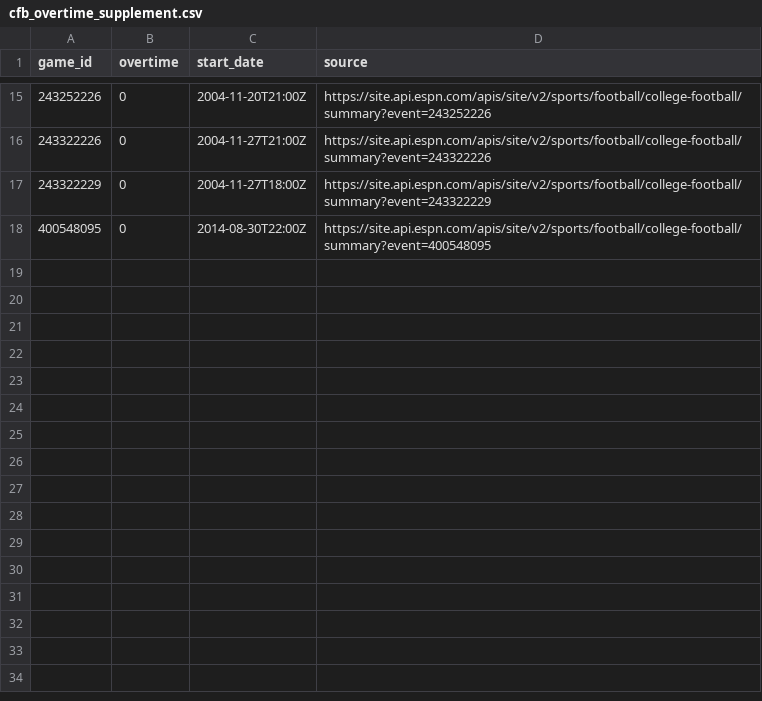
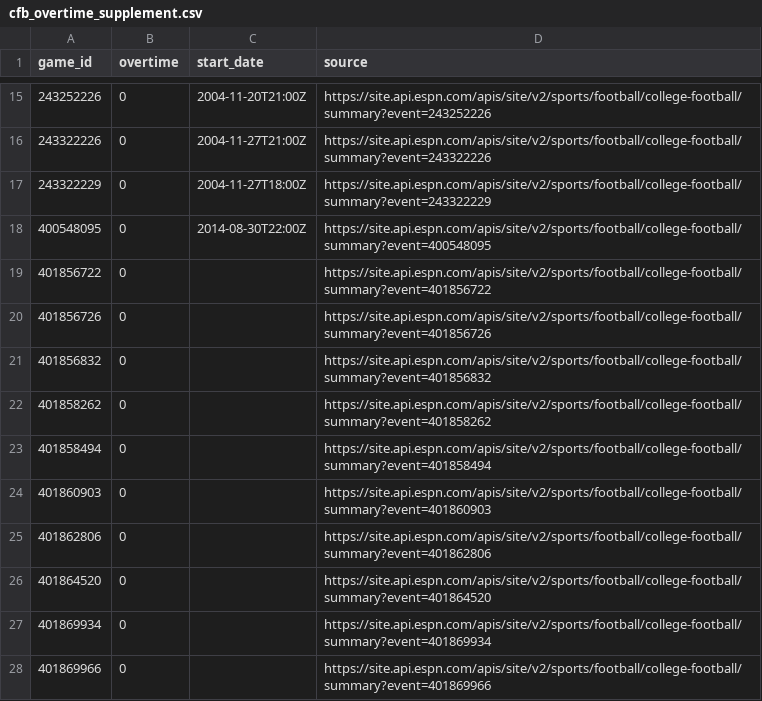
Before and after one commit to schwill2018/college-football-elo, a CSV file: data/cfb_overtime_supplement.csv, drawn as a sheet; only a part is shown, gaps mark what is left out; the diff names each change by its address in the sheet, - before the commit and + after, or states it on an @@ line.

```diff
--- a/data/cfb_overtime_supplement.csv
+++ b/data/cfb_overtime_supplement.csv
+row 19: 401856722 | 0 |  | https://site.api.espn.com/apis/site/v2/sports/football/college-football/summary?event=401856722
+row 20: 401856726 | 0 |  | https://site.api.espn.com/apis/site/v2/sports/football/college-football/summary?event=401856726
+row 21: 401856832 | 0 |  | https://site.api.espn.com/apis/site/v2/sports/football/college-football/summary?event=401856832
+row 22: 401858262 | 0 |  | https://site.api.espn.com/apis/site/v2/sports/football/college-football/summary?event=401858262
+row 23: 401858494 | 0 |  | https://site.api.espn.com/apis/site/v2/sports/football/college-football/summary?event=401858494
+row 24: 401860903 | 0 |  | https://site.api.espn.com/apis/site/v2/sports/football/college-football/summary?event=401860903
+row 25: 401862806 | 0 |  | https://site.api.espn.com/apis/site/v2/sports/football/college-football/summary?event=401862806
+row 26: 401864520 | 0 |  | https://site.api.espn.com/apis/site/v2/sports/football/college-football/summary?event=401864520
+row 27: 401869934 | 0 |  | https://site.api.espn.com/apis/site/v2/sports/football/college-football/summary?event=401869934
+row 28: 401869966 | 0 |  | https://site.api.espn.com/apis/site/v2/sports/football/college-football/summary?event=401869966
```
Also changed, not shown: future_projections.csv, 16 other files.
